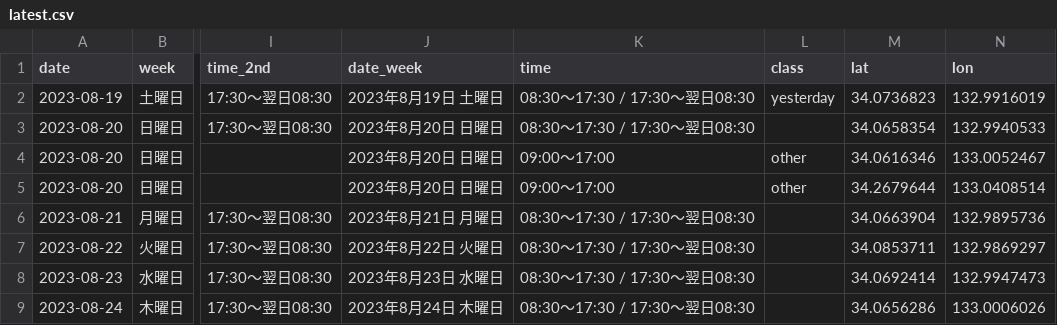
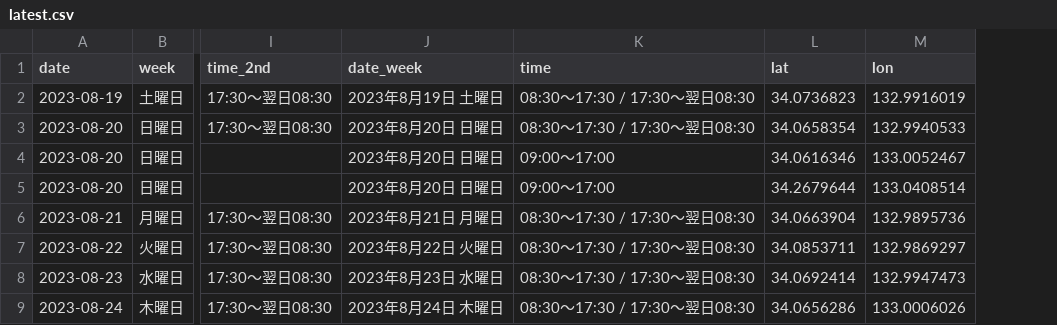
Before and after one commit to HB-empitsu/99-imabari-bot, a CSV file: latest.csv, drawn as a sheet; only a part is shown, gaps mark what is left out; the diff names each change by its address in the sheet, - before the commit and + after, or states it on an @@ line.

```diff
--- a/latest.csv
+++ b/latest.csv
-column L (class), rows 2-5: yesterday |  | other | other
```
